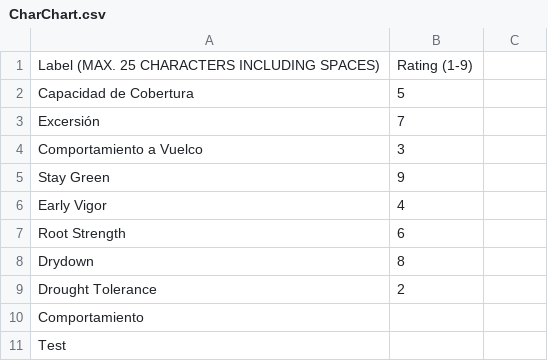
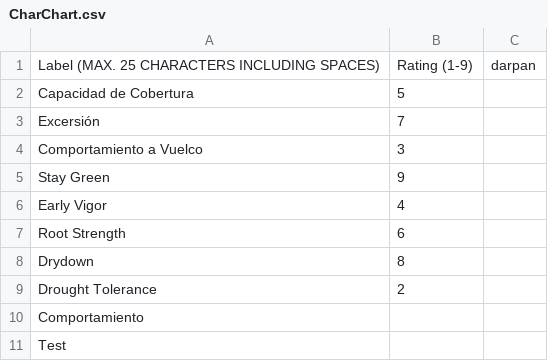
Before and after one commit to LeoDarpan/csv-data-store, a CSV file: CharChart.csv, drawn as a sheet.

Commit message:
Update CharChart.csv

```diff
--- a/CharChart.csv
+++ b/CharChart.csv
@@ -1,2 +1,2 @@
-Label (MAX. 25 CHARACTERS INCLUDING SPACES),Rating (1-9)
+Label (MAX. 25 CHARACTERS INCLUDING SPACES),Rating (1-9), darpan
 Capacidad de Cobertura,5
```
